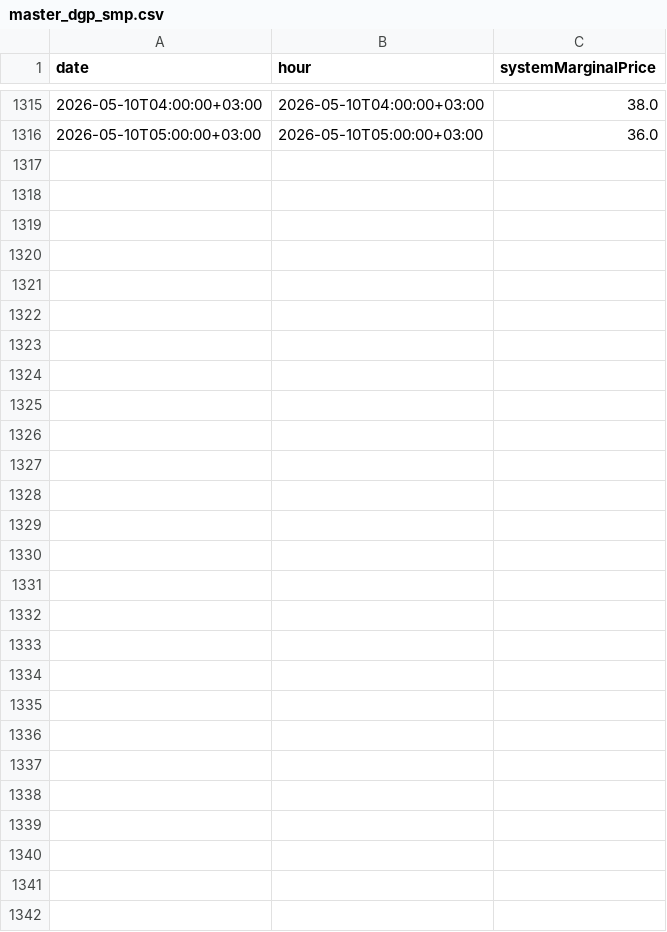
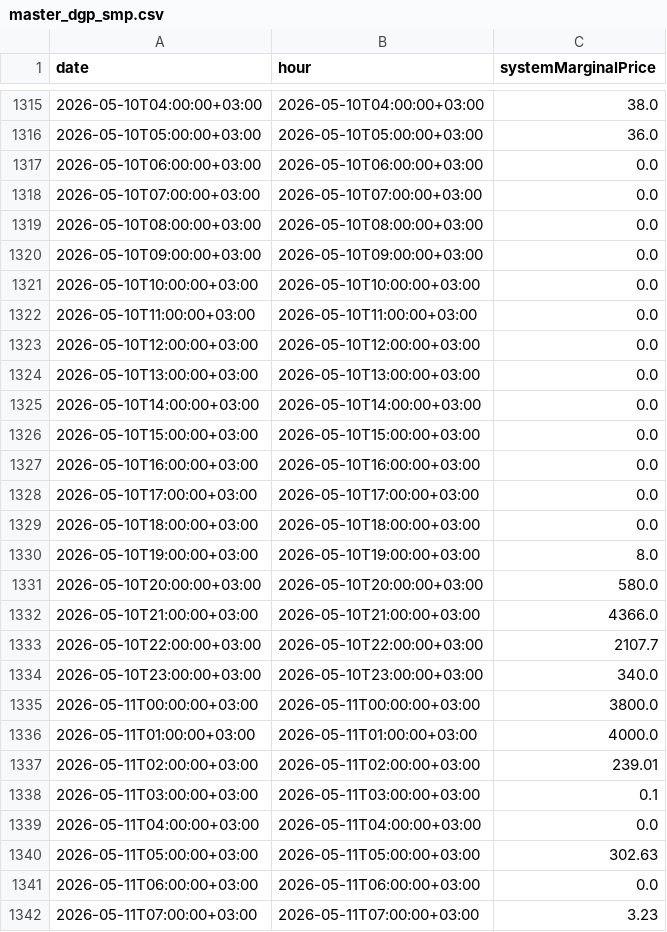
Before and after one commit to BRSTKL/turkey-power-trading, a CSV file: data/processed/master_dgp_smp.csv, drawn as a sheet; only a part is shown, gaps mark what is left out; the diff names each change by its address in the sheet, - before the commit and + after, or states it on an @@ line.

```diff
--- a/data/processed/master_dgp_smp.csv
+++ b/data/processed/master_dgp_smp.csv
+row 1317: 2026-05-10T06:00:00+03:00 | 2026-05-10T06:00:00+03:00 | 0.0
+row 1318: 2026-05-10T07:00:00+03:00 | 2026-05-10T07:00:00+03:00 | 0.0
+row 1319: 2026-05-10T08:00:00+03:00 | 2026-05-10T08:00:00+03:00 | 0.0
+row 1320: 2026-05-10T09:00:00+03:00 | 2026-05-10T09:00:00+03:00 | 0.0
+row 1321: 2026-05-10T10:00:00+03:00 | 2026-05-10T10:00:00+03:00 | 0.0
+row 1322: 2026-05-10T11:00:00+03:00 | 2026-05-10T11:00:00+03:00 | 0.0
+row 1323: 2026-05-10T12:00:00+03:00 | 2026-05-10T12:00:00+03:00 | 0.0
+row 1324: 2026-05-10T13:00:00+03:00 | 2026-05-10T13:00:00+03:00 | 0.0
+row 1325: 2026-05-10T14:00:00+03:00 | 2026-05-10T14:00:00+03:00 | 0.0
+row 1326: 2026-05-10T15:00:00+03:00 | 2026-05-10T15:00:00+03:00 | 0.0
+row 1327: 2026-05-10T16:00:00+03:00 | 2026-05-10T16:00:00+03:00 | 0.0
+row 1328: 2026-05-10T17:00:00+03:00 | 2026-05-10T17:00:00+03:00 | 0.0
+row 1329: 2026-05-10T18:00:00+03:00 | 2026-05-10T18:00:00+03:00 | 0.0
+row 1330: 2026-05-10T19:00:00+03:00 | 2026-05-10T19:00:00+03:00 | 8.0
+row 1331: 2026-05-10T20:00:00+03:00 | 2026-05-10T20:00:00+03:00 | 580.0
+row 1332: 2026-05-10T21:00:00+03:00 | 2026-05-10T21:00:00+03:00 | 4366.0
+row 1333: 2026-05-10T22:00:00+03:00 | 2026-05-10T22:00:00+03:00 | 2107.7
+row 1334: 2026-05-10T23:00:00+03:00 | 2026-05-10T23:00:00+03:00 | 340.0
+row 1335: 2026-05-11T00:00:00+03:00 | 2026-05-11T00:00:00+03:00 | 3800.0
+row 1336: 2026-05-11T01:00:00+03:00 | 2026-05-11T01:00:00+03:00 | 4000.0
+row 1337: 2026-05-11T02:00:00+03:00 | 2026-05-11T02:00:00+03:00 | 239.01
+row 1338: 2026-05-11T03:00:00+03:00 | 2026-05-11T03:00:00+03:00 | 0.1
+row 1339: 2026-05-11T04:00:00+03:00 | 2026-05-11T04:00:00+03:00 | 0.0
+row 1340: 2026-05-11T05:00:00+03:00 | 2026-05-11T05:00:00+03:00 | 302.63
+row 1341: 2026-05-11T06:00:00+03:00 | 2026-05-11T06:00:00+03:00 | 0.0
+row 1342: 2026-05-11T07:00:00+03:00 | 2026-05-11T07:00:00+03:00 | 3.23
```
Also changed, not shown: data/processed/master_bpm_down.csv, data/processed/master_bpm_up.csv, 6 other files.
